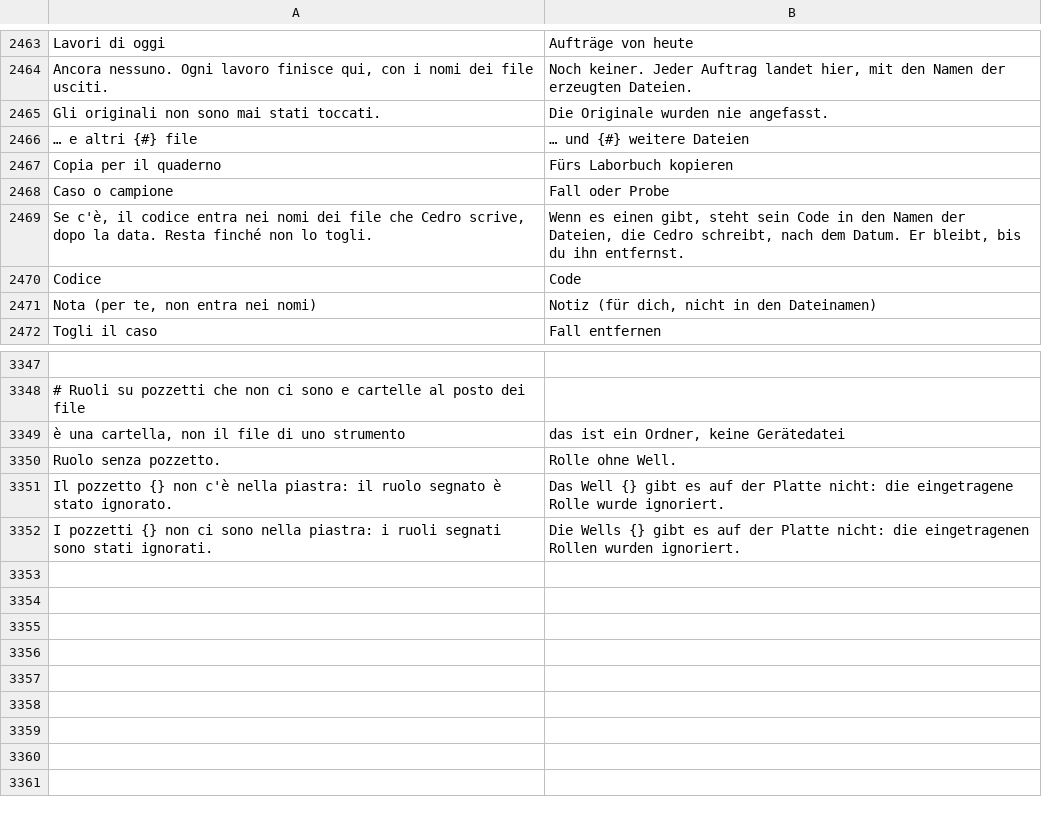
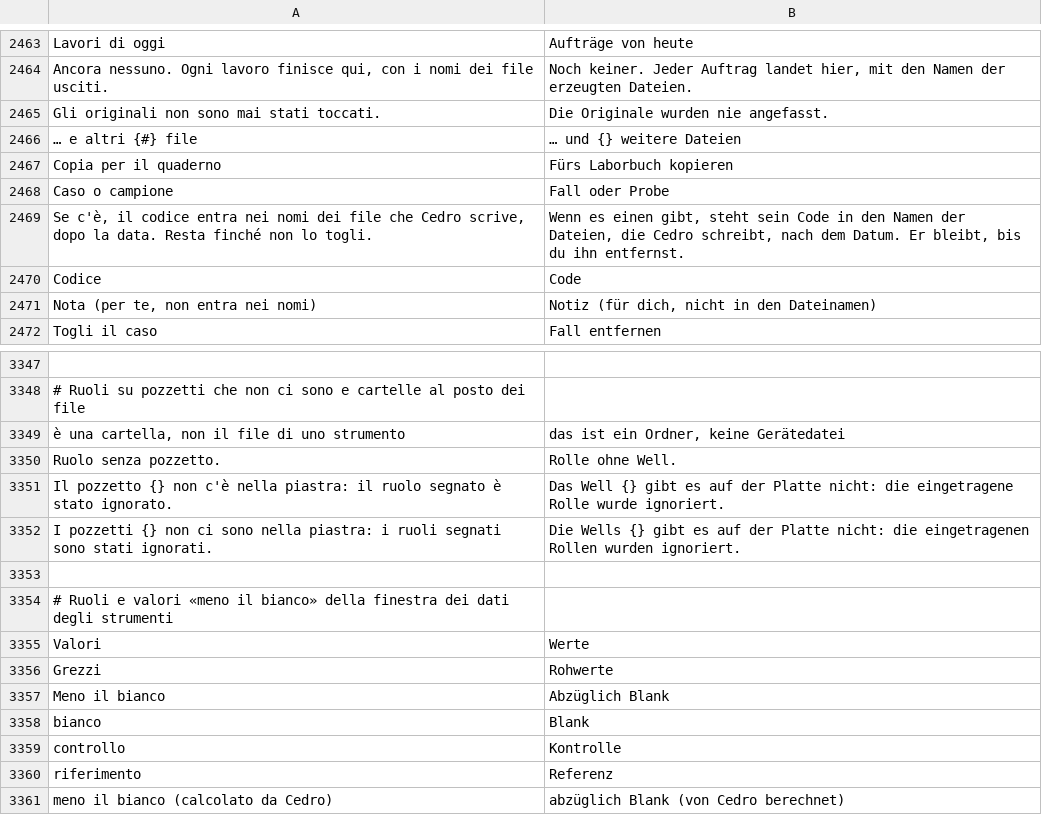
Before and after one commit to realfulvio/cedro, a TSV file: i18n/de.tsv, drawn as a sheet; only a part is shown, gaps mark what is left out.

```diff
--- a/i18n/de.tsv
+++ b/i18n/de.tsv
@@ -2465,3 +2465,3 @@ Ancora nessuno. Ogni lavoro finisce qui, con i nomi dei file usciti.	Noch keiner
 Gli originali non sono mai stati toccati.	Die Originale wurden nie angefasst.
-… e altri {#} file	… und {#} weitere Dateien
+… e altri {#} file	… und {} weitere Dateien
 Copia per il quaderno	Fürs Laborbuch kopieren
@@ -3352 +3352,10 @@ Il pozzetto {} non c'è nella piastra: il ruolo segnato è stato ignorato.	Das W
 I pozzetti {} non ci sono nella piastra: i ruoli segnati sono stati ignorati.	Die Wells {} gibt es auf der Platte nicht: die eingetragenen Rollen wurden ignoriert.
+
+# Ruoli e valori «meno il bianco» della finestra dei dati degli strumenti
+Valori	Werte
+Grezzi	Rohwerte
+Meno il bianco	Abzüglich Blank
+bianco	Blank
+controllo	Kontrolle
+riferimento	Referenz
+meno il bianco (calcolato da Cedro)	abzüglich Blank (von Cedro berechnet)
```
Also changed, not shown: i18n/en.tsv, i18n/es.tsv, 11 other files.
